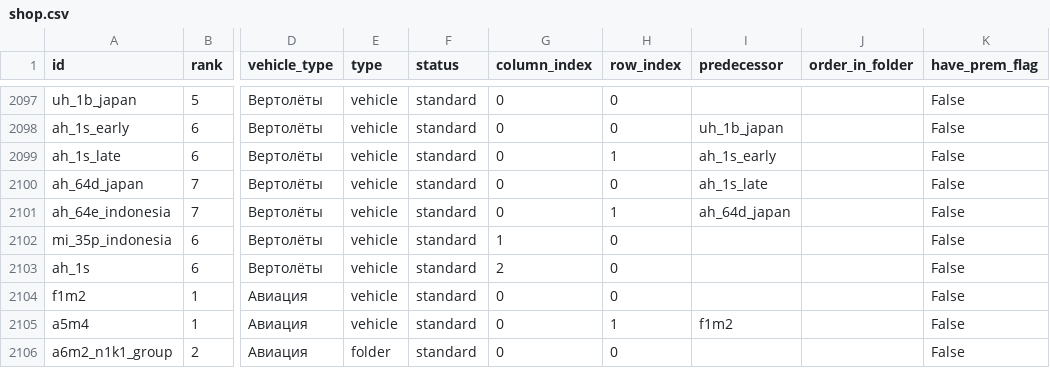
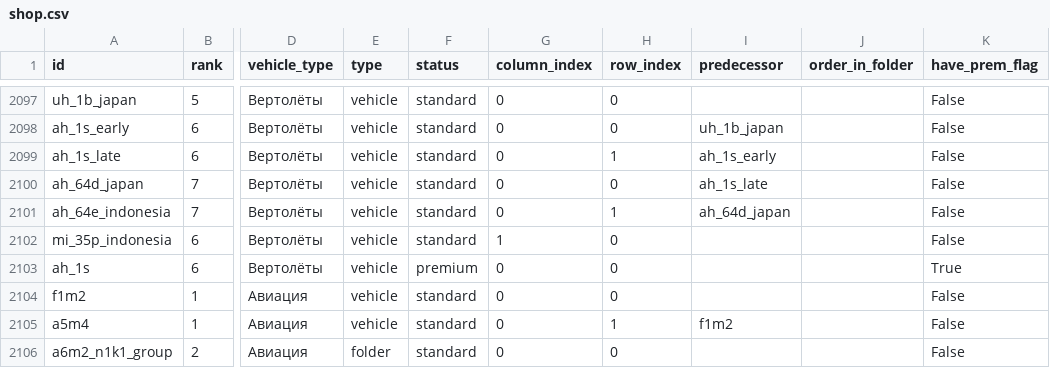
Before and after one commit to Muxomor/wt_datamine_parser_py, a CSV file: shop.csv, drawn as a sheet; only a part is shown, gaps mark what is left out; the diff names each change by its address in the sheet, - before the commit and + after, or states it on an @@ line.

```diff
--- a/shop.csv
+++ b/shop.csv
-F2103 (status): standard
+F2103 (status): premium
-G2103 (column_index): 2
+G2103 (column_index): 0
-K2103 (have_prem_flag): False
+K2103 (have_prem_flag): True
```
Also changed, not shown: vehicles_merged.csv, wpcost.csv, 4 other files.
